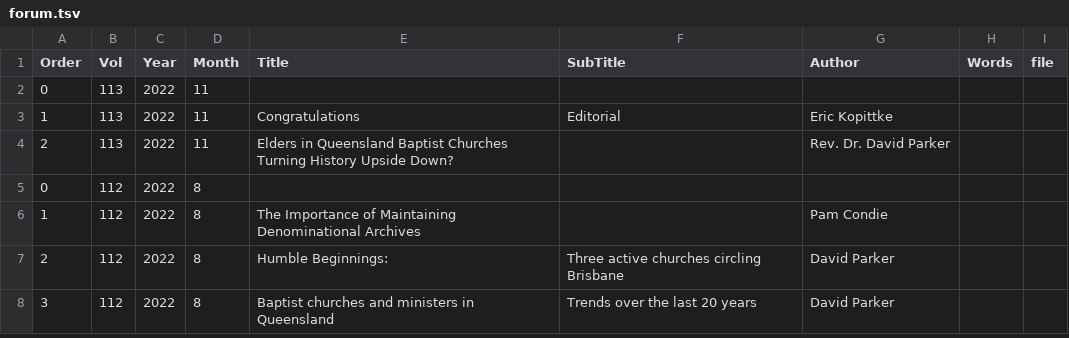
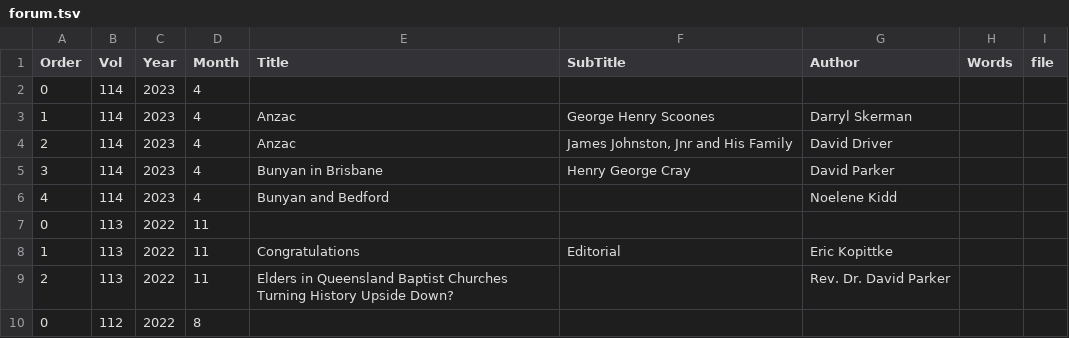
Before and after one commit to bhqweb/bhqweb.github.io, a TSV file: _data/forum.tsv, drawn as a sheet; only a part is shown; the shorter side is filled out with more unchanged rows; the diff names each change by its address in the sheet, - before the commit and + after, or states it on an @@ line.

```diff
--- a/_data/forum.tsv
+++ b/_data/forum.tsv
+row 2: 0 | 114 | 2023 | 4
+row 3: 1 | 114 | 2023 | 4 | Anzac | George Henry Scoones | Darryl Skerman
+row 4: 2 | 114 | 2023 | 4 | Anzac | James Johnston, Jnr and His Family | David Driver
+row 5: 3 | 114 | 2023 | 4 | Bunyan in Brisbane | Henry George Cray | David Parker
+row 6: 4 | 114 | 2023 | 4 | Bunyan and Bedford |  | Noelene Kidd
```
Also changed, not shown: 2 other files.
